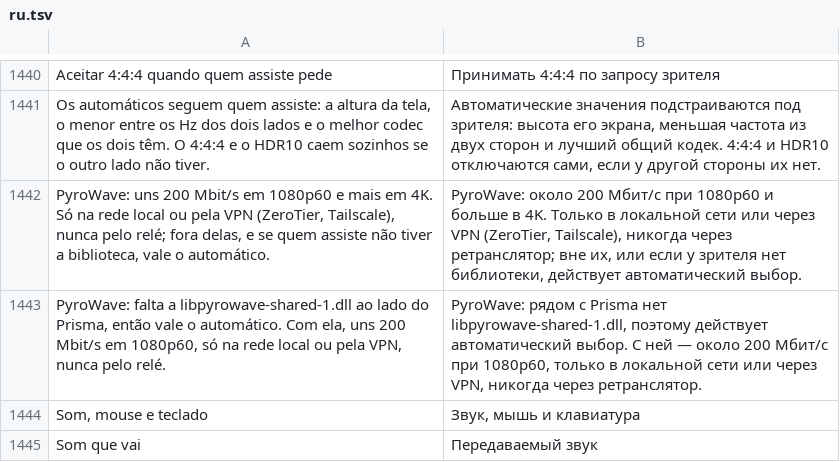
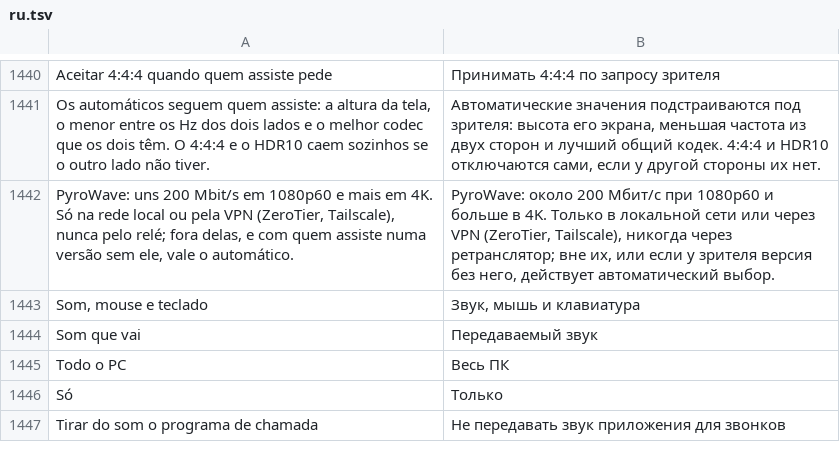
Before and after one commit to maliquem/Prisma, a TSV file: res/ru.tsv, drawn as a sheet; only a part is shown, gaps mark what is left out; the shorter side is filled out with more unchanged rows.

```diff
--- a/res/ru.tsv
+++ b/res/ru.tsv
@@ -1441,4 +1441,3 @@ Aceitar 4:4:4 quando quem assiste pede	Принимать 4:4:4 по запро
 Os automáticos seguem quem assiste: a altura da tela, o menor entre os Hz dos dois lados e o melhor codec que os dois têm. O 4:4:4 e o HDR10 caem sozinhos se o outro lado não tiver.	Автоматические значения подстраиваются под зрителя: высота его экрана, меньшая частота из двух сторон и лучший общий кодек. 4:4:4 и HDR10 отключаются сами, если у другой стороны их нет.
-PyroWave: uns 200 Mbit/s em 1080p60 e mais em 4K. Só na rede local ou pela VPN (ZeroTier, Tailscale), nunca pelo relé; fora delas, e se quem assiste não tiver a biblioteca, vale o automático.	PyroWave: около 200 Мбит/с при 1080p60 и больше в 4K. Только в локальной сети или через VPN (ZeroTier, Tailscale), никогда через ретранслятор; вне их, или если у зрителя нет библиотеки, действует автоматический выбор.
-PyroWave: falta a libpyrowave-shared-1.dll ao lado do Prisma, então vale o automático. Com ela, uns 200 Mbit/s em 1080p60, só na rede local ou pela VPN, nunca pelo relé.	PyroWave: рядом с Prisma нет libpyrowave-shared-1.dll, поэтому действует автоматический выбор. С ней — около 200 Мбит/с при 1080p60, только в локальной сети или через VPN, никогда через ретранслятор.
+PyroWave: uns 200 Mbit/s em 1080p60 e mais em 4K. Só na rede local ou pela VPN (ZeroTier, Tailscale), nunca pelo relé; fora delas, e com quem assiste numa versão sem ele, vale o automático.	PyroWave: около 200 Мбит/с при 1080p60 и больше в 4K. Только в локальной сети или через VPN (ZeroTier, Tailscale), никогда через ретранслятор; вне их, или если у зрителя версия без него, действует автоматический выбор.
 Som, mouse e teclado	Звук, мышь и клавиатура
```
Also changed, not shown: res/en.tsv, res/es.tsv, 17 other files.
